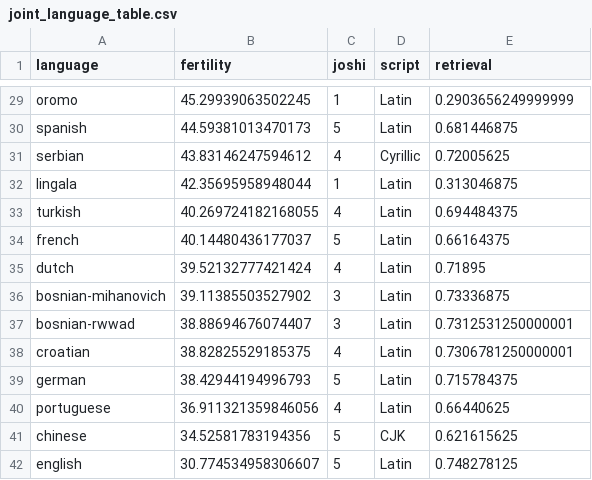
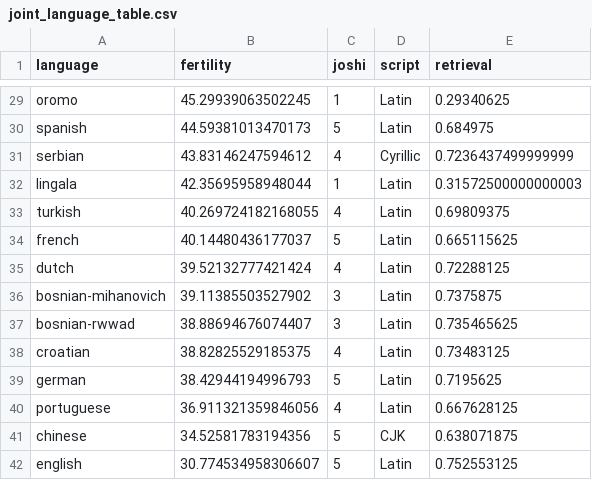
Before and after one commit to HendSuliman/two-axes-multilingual-inequity, a CSV file: data/metadata/joint_language_table.csv, drawn as a sheet; only a part is shown, gaps mark what is left out; the diff covers the shown part only; the diff names each change by its address in the sheet, - before the commit and + after, or states it on an @@ line.

```diff
--- a/data/metadata/joint_language_table.csv
+++ b/data/metadata/joint_language_table.csv
-E29 (retrieval): 0.2903656249999999
+E29 (retrieval): 0.29340625
-E30 (retrieval): 0.681446875
+E30 (retrieval): 0.684975
-E31 (retrieval): 0.72005625
+E31 (retrieval): 0.7236437499999999
-E32 (retrieval): 0.313046875
+E32 (retrieval): 0.31572500000000003
-E33 (retrieval): 0.694484375
+E33 (retrieval): 0.69809375
-E34 (retrieval): 0.66164375
+E34 (retrieval): 0.665115625
-E35 (retrieval): 0.71895
+E35 (retrieval): 0.72288125
-E36 (retrieval): 0.73336875
+E36 (retrieval): 0.7375875
-E37 (retrieval): 0.7312531250000001
+E37 (retrieval): 0.735465625
-E38 (retrieval): 0.7306781250000001
+E38 (retrieval): 0.73483125
-E39 (retrieval): 0.715784375
+E39 (retrieval): 0.7195625
-E40 (retrieval): 0.66440625
+E40 (retrieval): 0.667628125
-E41 (retrieval): 0.621615625
+E41 (retrieval): 0.638071875
-E42 (retrieval): 0.748278125
+E42 (retrieval): 0.752553125
```
Also changed, not shown: 27 edited cells elsewhere in this file.
